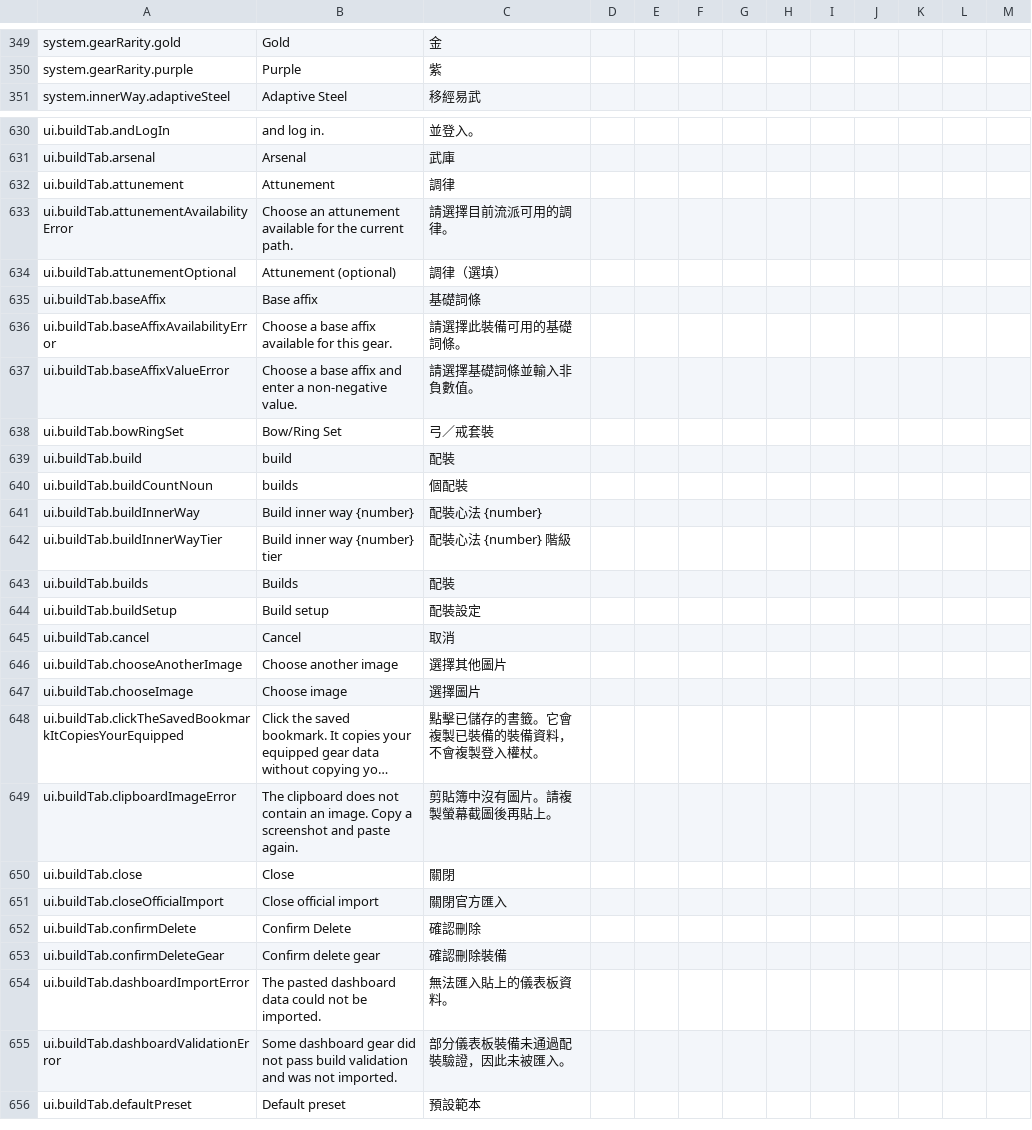
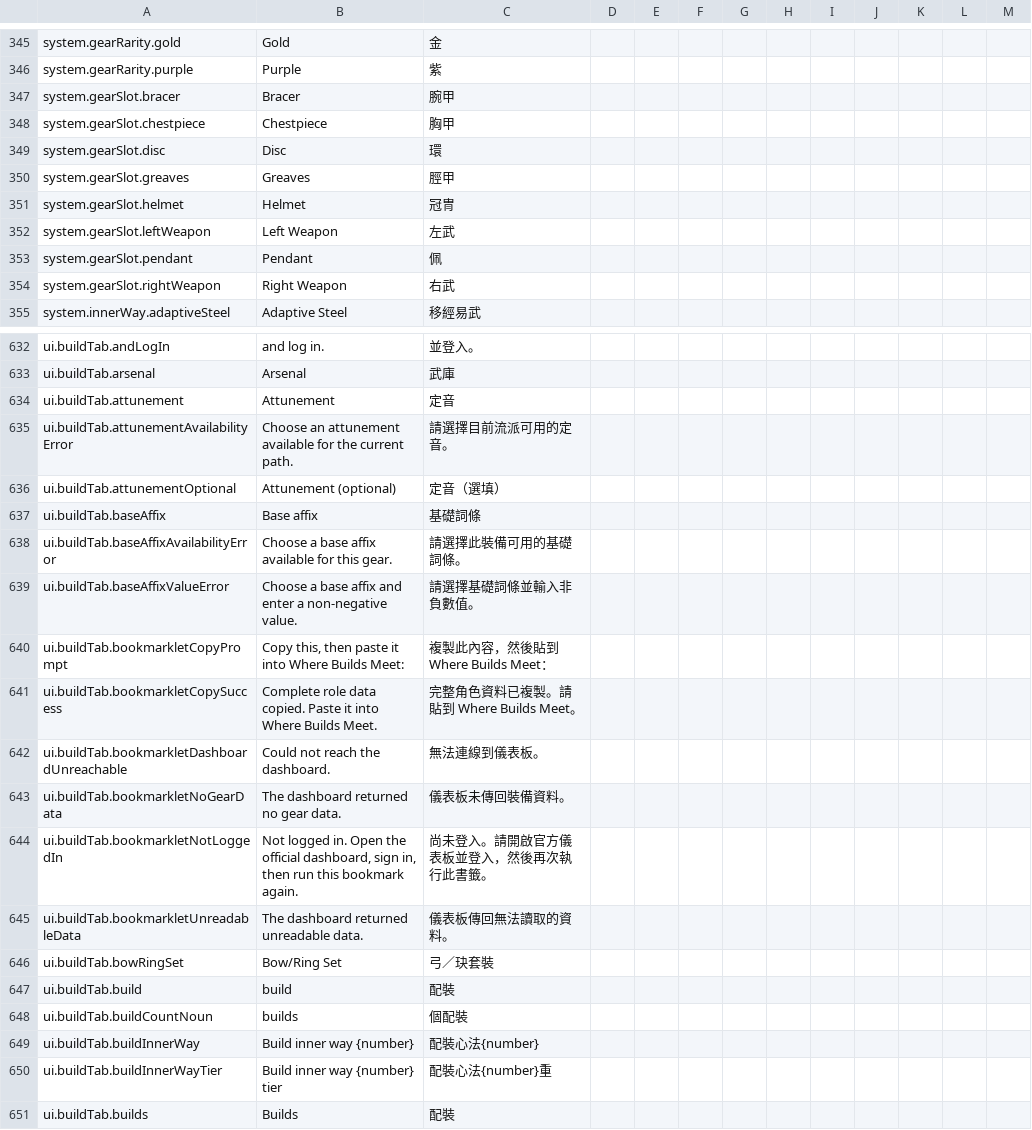
Before and after one commit to greydust/where-builds-meet, a CSV file: locales/translations.csv, drawn as a sheet; only a part is shown, gaps mark what is left out; the shorter side is filled out with more unchanged rows; long unchanged cells end in …; the diff covers the shown part only.

Commit message:
Complete Traditional Chinese UI localization
This keeps translated game terms and interface labels semantically distinct while making the localized build and rotation workflows consistent.

```diff
--- a/locales/translations.csv
+++ b/locales/translations.csv
@@ -350,2 +346,10 @@ system.gearRarity.gold,Gold,金,,,,,,,,,,
 system.gearRarity.purple,Purple,紫,,,,,,,,,,
+system.gearSlot.bracer,Bracer,腕甲,,,,,,,,,,
+system.gearSlot.chestpiece,Chestpiece,胸甲,,,,,,,,,,
+system.gearSlot.disc,Disc,環,,,,,,,,,,
+system.gearSlot.greaves,Greaves,脛甲,,,,,,,,,,
+system.gearSlot.helmet,Helmet,冠冑,,,,,,,,,,
+system.gearSlot.leftWeapon,Left Weapon,左武,,,,,,,,,,
+system.gearSlot.pendant,Pendant,佩,,,,,,,,,,
+system.gearSlot.rightWeapon,Right Weapon,右武,,,,,,,,,,
 system.innerWay.adaptiveSteel,Adaptive Steel,移經易武,,,,,,,,,,
@@ -631,5 +633,5 @@ ui.buildTab.andLogIn,and log in.,並登入。,,,,,,,,,,
 ui.buildTab.arsenal,Arsenal,武庫,,,,,,,,,,
-ui.buildTab.attunement,Attunement,調律,,,,,,,,,,
-ui.buildTab.attunementAvailabilityError,Choose an attunement available for the current path.,請選擇目前流派可用的調律。,,,,,,,,,,
-ui.buildTab.attunementOptional,Attunement (optional),調律（選填）,,,,,,,,,,
+ui.buildTab.attunement,Attunement,定音,,,,,,,,,,
+ui.buildTab.attunementAvailabilityError,Choose an attunement available for the current path.,請選擇目前流派可用的定音。,,,,,,,,,,
+ui.buildTab.attunementOptional,Attunement (optional),定音（選填）,,,,,,,,,,
 ui.buildTab.baseAffix,Base affix,基礎詞條,,,,,,,,,,
@@ -637,7 +639,13 @@ ui.buildTab.baseAffixAvailabilityError,Choose a base affix available for this ge
 ui.buildTab.baseAffixValueError,Choose a base affix and enter a non-negative value.,請選擇基礎詞條並輸入非負數值。,,,,,,,,,,
-ui.buildTab.bowRingSet,Bow/Ring Set,弓／戒套裝,,,,,,,,,,
+ui.buildTab.bookmarkletCopyPrompt,"Copy this, then paste it into Where Builds Meet:",複製此內容，然後貼到 Where Builds Meet：,,,,,,,,,,
+ui.buildTab.bookmarkletCopySuccess,Complete role data copied. Paste it into Where Builds Meet.,完整角色資料已複製。請貼到 Where Builds Meet。,,,,,,,,,,
+ui.buildTab.bookmarkletDashboardUnreachable,Could not reach the dashboard.,無法連線到儀表板。,,,,,,,,,,
+ui.buildTab.bookmarkletNoGearData,The dashboard returned no gear data.,儀表板未傳回裝備資料。,,,,,,,,,,
+ui.buildTab.bookmarkletNotLoggedIn,"Not logged in. Open the official dashboard, sign in, then run this bookmark again.",尚未登入。請開啟官方儀表板並登入，然後再次執行此書籤。,,,,,,,,,,
+ui.buildTab.bookmarkletUnreadableData,The dashboard returned unreadable data.,儀表板傳回無法讀取的資料。,,,,,,,,,,
+ui.buildTab.bowRingSet,Bow/Ring Set,弓／玦套裝,,,,,,,,,,
 ui.buildTab.build,build,配裝,,,,,,,,,,
 ui.buildTab.buildCountNoun,builds,個配裝,,,,,,,,,,
-ui.buildTab.buildInnerWay,Build inner way {number},配裝心法 {number},,,,,,,,,,
-ui.buildTab.buildInnerWayTier,Build inner way {number} tier,配裝心法 {number} 階級,,,,,,,,,,
+ui.buildTab.buildInnerWay,Build inner way {number},配裝心法{number},,,,,,,,,,
+ui.buildTab.buildInnerWayTier,Build inner way {number} tier,配裝心法{number}重,,,,,,,,,,
 ui.buildTab.builds,Builds,配裝,,,,,,,,,,
```
Also changed, not shown: 3 added rows, 8 removed rows and 23 edited cells elsewhere in this file, 9 other files.
